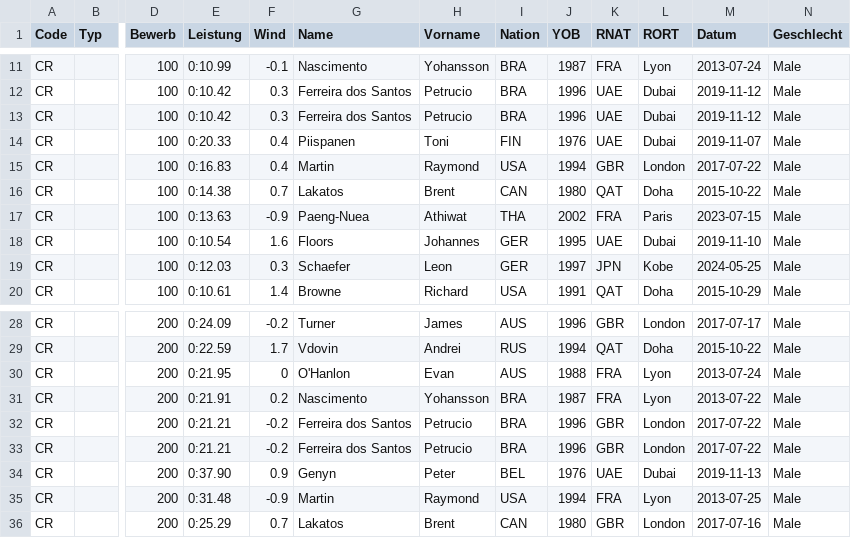
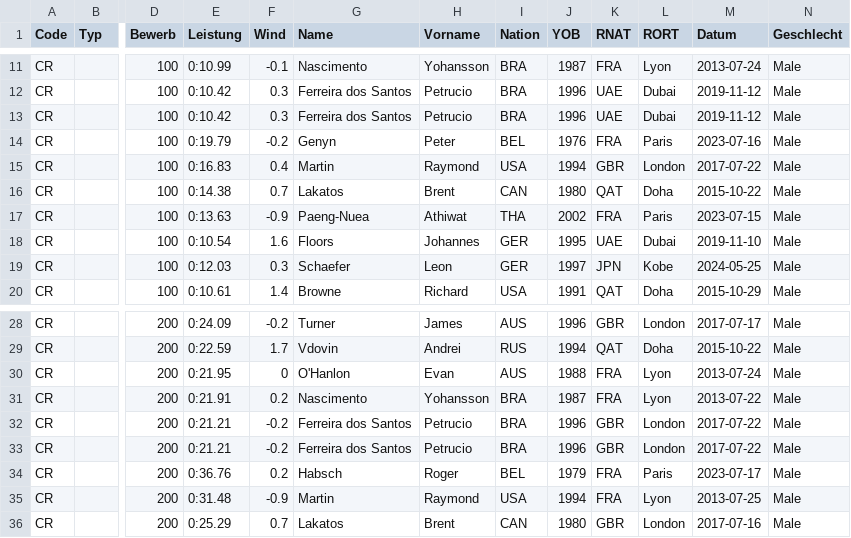
Before and after one commit to Ferries-01/para-records, a CSV file: records/championship.csv, drawn as a sheet; only a part is shown, gaps mark what is left out; the diff names each change by its address in the sheet, - before the commit and + after, or states it on an @@ line.

```diff
--- a/records/championship.csv
+++ b/records/championship.csv
-E14 (Leistung): 0:20.33
+E14 (Leistung): 0:19.79
-F14 (Wind): 0.4
+F14 (Wind): -0.2
-G14 (Name): Piispanen
+G14 (Name): Genyn
-H14 (Vorname): Toni
+H14 (Vorname): Peter
-I14 (Nation): FIN
+I14 (Nation): BEL
-K14 (RNAT): UAE
+K14 (RNAT): FRA
-L14 (RORT): Dubai
+L14 (RORT): Paris
-M14 (Datum): 2019-11-07
+M14 (Datum): 2023-07-16
-E34 (Leistung): 0:37.90
+E34 (Leistung): 0:36.76
-F34 (Wind): 0.9
+F34 (Wind): 0.2
-G34 (Name): Genyn
+G34 (Name): Habsch
-H34 (Vorname): Peter
+H34 (Vorname): Roger
-J34 (YOB): 1976
+J34 (YOB): 1979
-K34 (RNAT): UAE
+K34 (RNAT): FRA
-L34 (RORT): Dubai
+L34 (RORT): Paris
-M34 (Datum): 2019-11-13
+M34 (Datum): 2023-07-17
```
